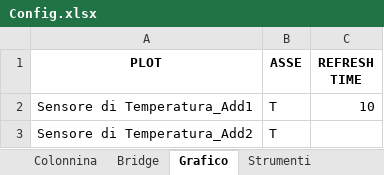
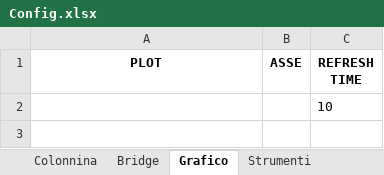
Before and after one commit to LorenzoAita/AITA---Alternative-Interactive-Testing-Analyzer, an Excel workbook: Config/Config.xlsx, sheet Grafico, drawn as a sheet; values as stored, in another font and other column widths than the file's, no borders; removed rows and columns are numbered as before the commit, all else as after; the diff names each change by its address in the sheet, - before the commit and + after, or states it on an @@ line.

```diff
--- a/Config/Config.xlsx (sheet Grafico)
+++ b/Config/Config.xlsx (sheet Grafico)
-row 2: Sensore di Temperatura_Add1 | T | 10
-row 3: Sensore di Temperatura_Add2 | T
+row 2:  |  | 10
```
Also changed, not shown: sheet Strumenti, 7 other files.
